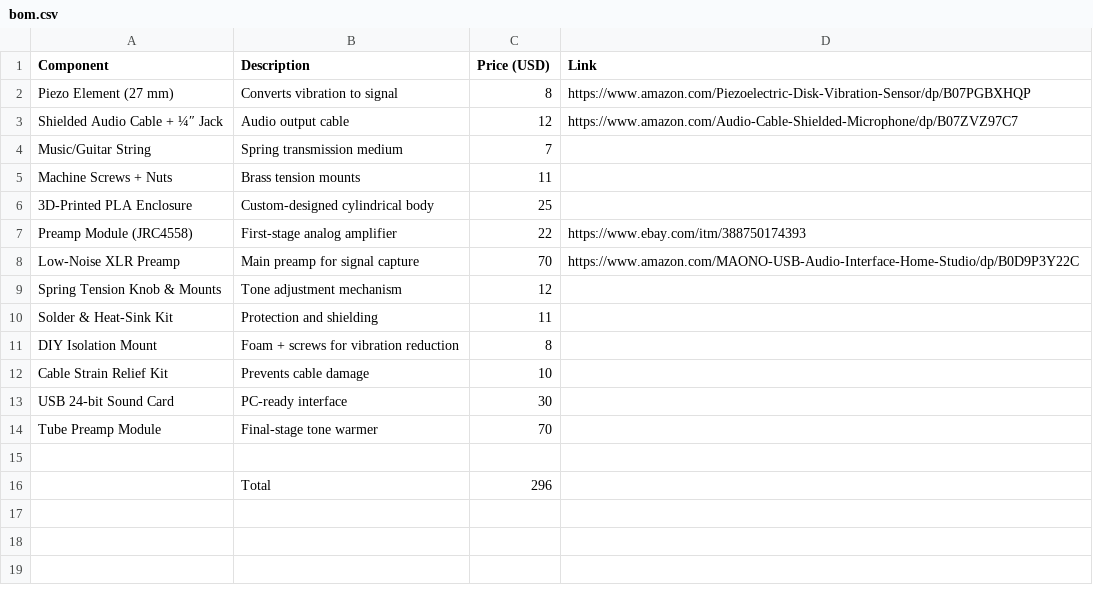
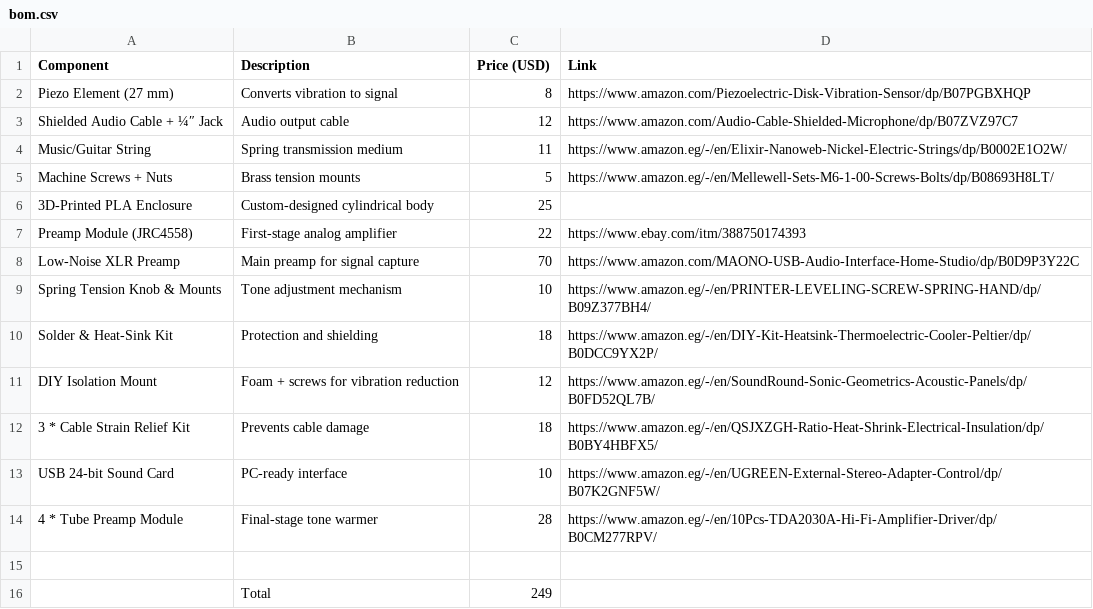
Before and after one commit to Nmsni11/spring-reverb-microphone-building, a CSV file: bom.csv, drawn as a sheet.

Commit message:
Update bom.csv

```diff
--- a/bom.csv
+++ b/bom.csv
@@ -3,4 +3,4 @@ Piezo Element (27 mm),Converts vibration to signal,8,https://www.amazon.com/Pi
 Shielded Audio Cable + ¼″ Jack,Audio output cable,12,https://www.amazon.com/Audio-Cable-Shielded-Microphone/dp/B07ZVZ97C7
-Music/Guitar String,Spring transmission medium,7,
-Machine Screws + Nuts,Brass tension mounts,11,
+Music/Guitar String,Spring transmission medium,11,https://www.amazon.eg/-/en/Elixir-Nanoweb-Nickel-Electric-Strings/dp/B0002E1O2W/
+Machine Screws + Nuts,Brass tension mounts,5,https://www.amazon.eg/-/en/Mellewell-Sets-M6-1-00-Screws-Bolts/dp/B08693H8LT/
 3D-Printed PLA Enclosure,Custom-designed cylindrical body,25,
@@ -8,9 +8,9 @@ Preamp Module (JRC4558),First-stage analog amplifier,22,https://www.ebay.com/itm
 Low-Noise XLR Preamp,Main preamp for signal capture,70,https://www.amazon.com/MAONO-USB-Audio-Interface-Home-Studio/dp/B0D9P3Y22C
-Spring Tension Knob & Mounts,Tone adjustment mechanism,12,
-Solder & Heat-Sink Kit,Protection and shielding,11,
-DIY Isolation Mount,Foam + screws for vibration reduction,8,
-Cable Strain Relief Kit,Prevents cable damage,10,
-USB 24-bit Sound Card,PC-ready interface,30,
-Tube Preamp Module,Final-stage tone warmer,70,
+Spring Tension Knob & Mounts,Tone adjustment mechanism,10,https://www.amazon.eg/-/en/PRINTER-LEVELING-SCREW-SPRING-HAND/dp/B09Z377BH4/
+Solder & Heat-Sink Kit,Protection and shielding,18,https://www.amazon.eg/-/en/DIY-Kit-Heatsink-Thermoelectric-Cooler-Peltier/dp/B0DCC9YX2P/
+DIY Isolation Mount,Foam + screws for vibration reduction,12,https://www.amazon.eg/-/en/SoundRound-Sonic-Geometrics-Acoustic-Panels/dp/B0FD52QL7B/
+3 * Cable Strain Relief Kit,Prevents cable damage,18,https://www.amazon.eg/-/en/QSJXZGH-Ratio-Heat-Shrink-Electrical-Insulation/dp/B0BY4HBFX5/
+USB 24-bit Sound Card,PC-ready interface,10,https://www.amazon.eg/-/en/UGREEN-External-Stereo-Adapter-Control/dp/B07K2GNF5W/
+4 * Tube Preamp Module,Final-stage tone warmer,28,https://www.amazon.eg/-/en/10Pcs-TDA2030A-Hi-Fi-Amplifier-Driver/dp/B0CM277RPV/
 
-,Total,296,
+,Total,249,
```
